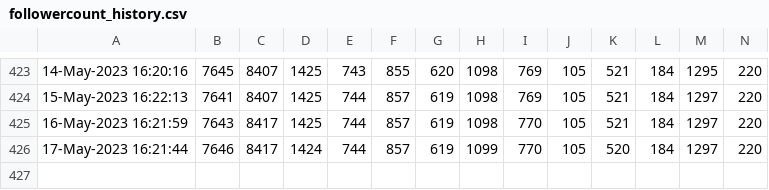
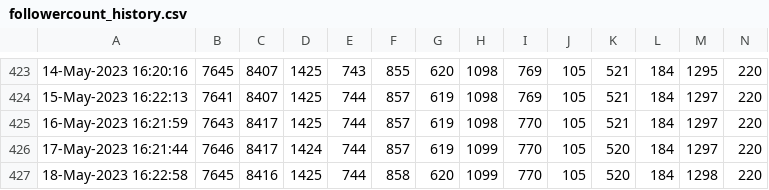
Before and after one commit to minoue-xx/Track-number-of-followers-using-Twitter-API, a CSV file: followercount_history.csv, drawn as a sheet; only a part is shown, gaps mark what is left out; rows hold the shown columns only; the diff names each change by its address in the sheet, - before the commit and + after, or states it on an @@ line.

Commit message:
Follower count history Updated by github-actions

```diff
--- a/followercount_history.csv
+++ b/followercount_history.csv
+row 427: 18-May-2023 16:22:58 | 7645 | 8416 | 1425 | 744 | 858 | 620 | 1099 | 770 | 105 | 520 | 184 | 1298 | 220
```
Also changed, not shown: uniquefollowercount_history.csv, 1 other file.
